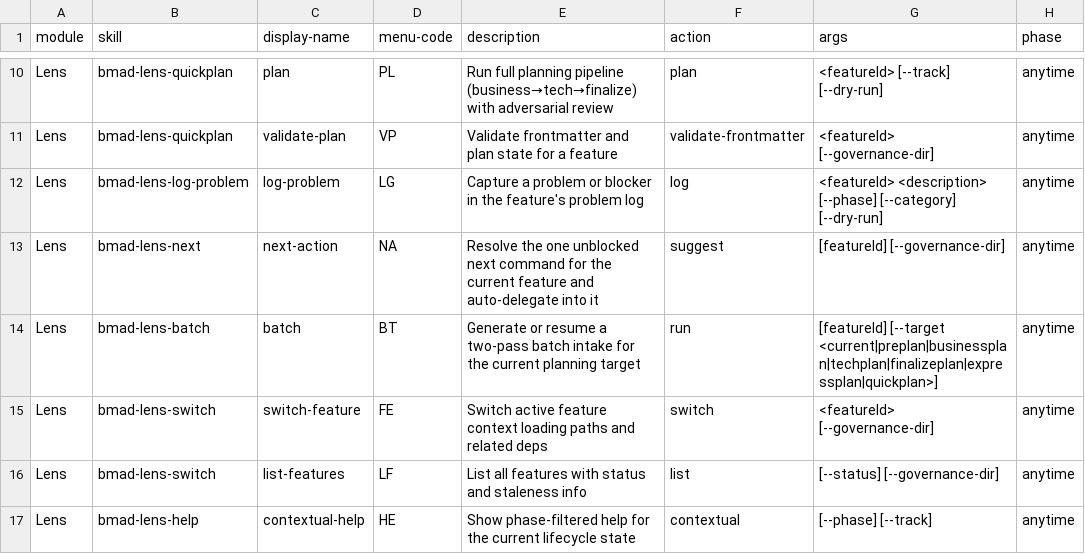
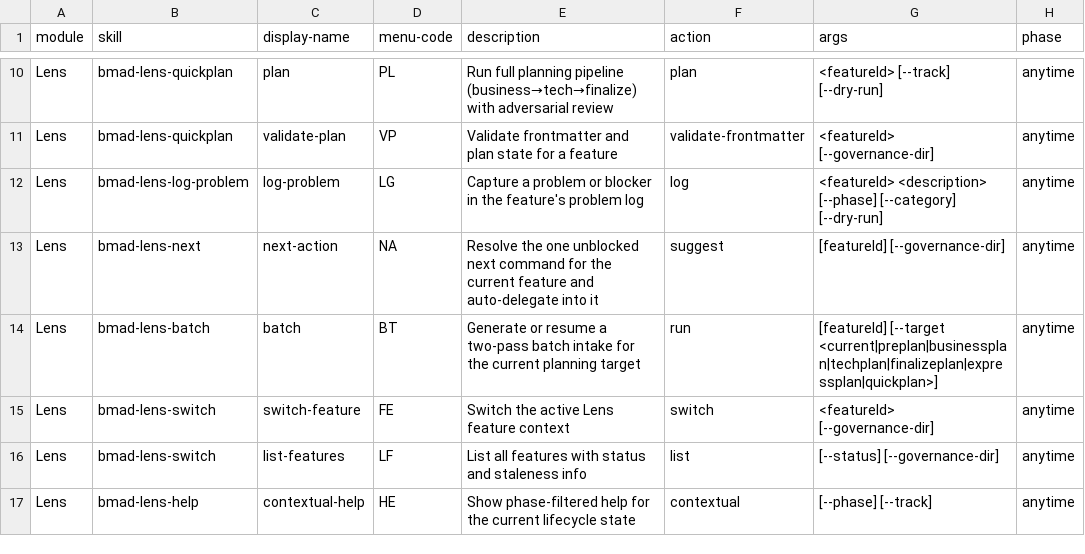
Before and after one commit to crisweber2600/Lens.Core.Src, a CSV file: _bmad/lens-work/module-help.csv, drawn as a sheet; only a part is shown, gaps mark what is left out; the diff names each change by its address in the sheet, - before the commit and + after, or states it on an @@ line.

Commit message:
[dev] lens-dev-new-codebase-switch — switch command implementation: SW-1 through SW-12 complete
- SW-1: Preflight gate parity verified in stub and release prompt
- SW-2: Config resolution (override → module → error with /lens-onboard guidance)
- SW-3: Numbered menu behavior locked (domains fallback, features 1-indexed)
- SW-4: Deprecated /lens-init-feature refs removed, replaced with /new-feature
- SW-5: Feature ID validation (safe identifiers, feature-index.yaml checks)
- SW-6: Complete feature context with stale flag, target_repo_state, all fields
- SW-7: Local context persistence (.lens/personal/context.yaml write only)
- SW-8: Branch checkout result reporting (branch_switched, branch_error)
- SW-9: Dependency context paths with exists flags, test-switch-ops.py created
- SW-10: Command discovery alignment (module-help, prompt, agent, docs)
- SW-11: JSON contracts documented (list/switch success/fail response shapes)
- SW-12: Focused regression command (18 tests passing, 35 full suite passing)

All acceptance criteria met. Ready for code review.

```diff
--- a/_bmad/lens-work/module-help.csv
+++ b/_bmad/lens-work/module-help.csv
-E15 (description): Switch active feature context loading paths and related deps
+E15 (description): Switch the active Lens feature context
```
Also changed, not shown: _bmad/lens-work/bmad-lens-work-setup/assets/module-help.csv, 7 other files.
